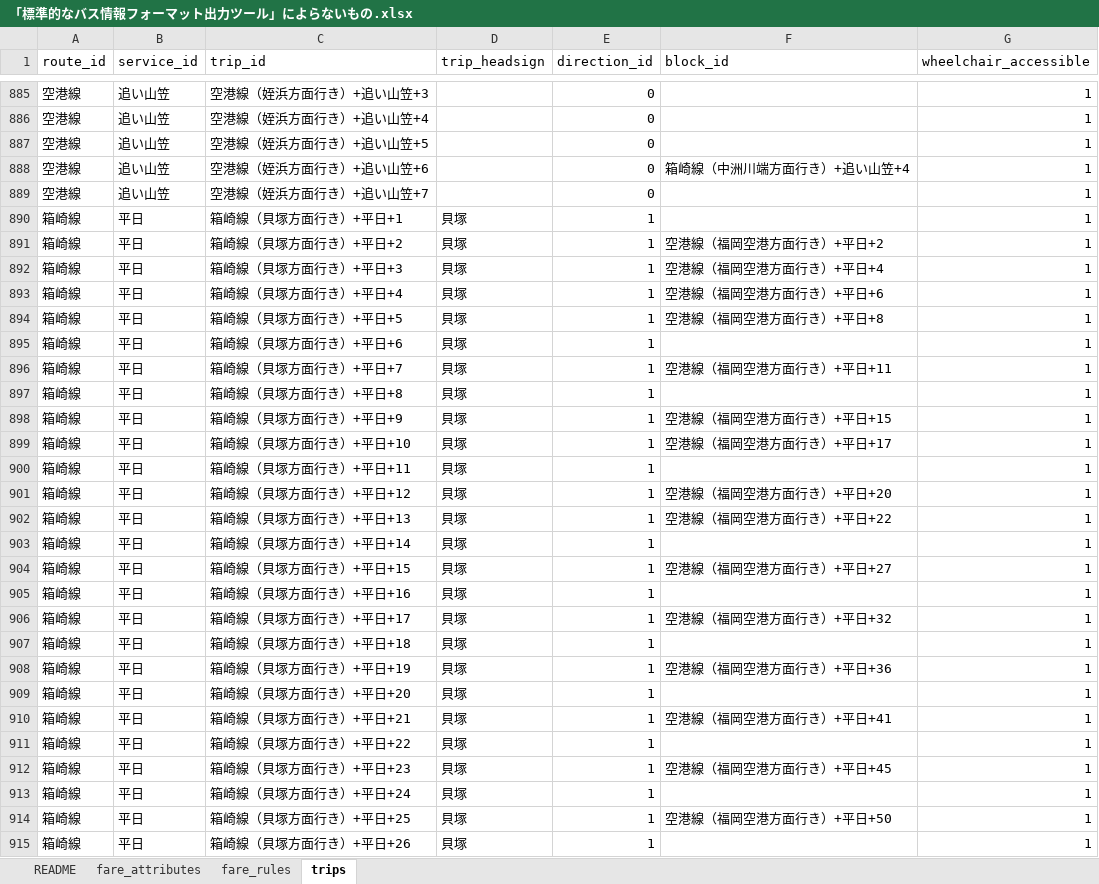
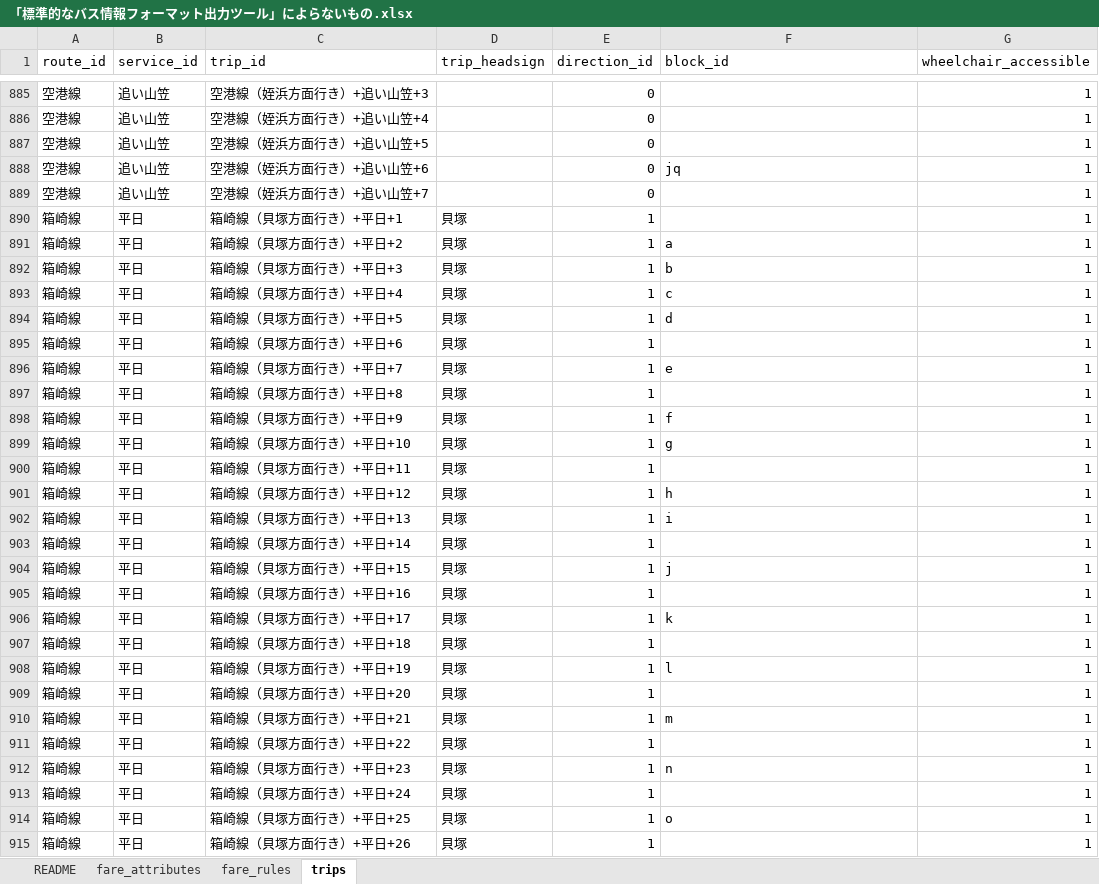
Before and after one commit to kuwayamamasayuki/GTFS-FukuokaCitySubway, an Excel workbook: 2 途中経過データ/「標準的なバス情報フォーマット出力ツール」によらないもの.xlsx, sheet trips, drawn as a sheet; only a part is shown, gaps mark what is left out; values as stored, in another font and other column widths than the file's, no borders; table styles not drawn; the diff covers the shown part only; the diff names each change by its address in the sheet, - before the commit and + after, or states it on an @@ line.

Commit message:
trips.txtにおいて，block_idの使い方を根本的に誤っていたので修正した。

```diff
--- a/2 途中経過データ/「標準的なバス情報フォーマット出力ツール」によらないもの.xlsx (sheet trips)
+++ b/2 途中経過データ/「標準的なバス情報フォーマット出力ツール」によらないもの.xlsx (sheet trips)
-F888 (block_id): 箱崎線（中洲川端方面行き）+追い山笠+4
+F888 (block_id): jq
-F891 (block_id): 空港線（福岡空港方面行き）+平日+2
+F891 (block_id): a
-F892 (block_id): 空港線（福岡空港方面行き）+平日+4
+F892 (block_id): b
-F893 (block_id): 空港線（福岡空港方面行き）+平日+6
+F893 (block_id): c
-F894 (block_id): 空港線（福岡空港方面行き）+平日+8
+F894 (block_id): d
-F896 (block_id): 空港線（福岡空港方面行き）+平日+11
+F896 (block_id): e
-F898 (block_id): 空港線（福岡空港方面行き）+平日+15
+F898 (block_id): f
-F899 (block_id): 空港線（福岡空港方面行き）+平日+17
+F899 (block_id): g
-F901 (block_id): 空港線（福岡空港方面行き）+平日+20
+F901 (block_id): h
-F902 (block_id): 空港線（福岡空港方面行き）+平日+22
+F902 (block_id): i
-F904 (block_id): 空港線（福岡空港方面行き）+平日+27
+F904 (block_id): j
-F906 (block_id): 空港線（福岡空港方面行き）+平日+32
+F906 (block_id): k
-F908 (block_id): 空港線（福岡空港方面行き）+平日+36
+F908 (block_id): l
-F910 (block_id): 空港線（福岡空港方面行き）+平日+41
+F910 (block_id): m
-F912 (block_id): 空港線（福岡空港方面行き）+平日+45
+F912 (block_id): n
-F914 (block_id): 空港線（福岡空港方面行き）+平日+50
+F914 (block_id): o
```
Also changed, not shown: 538 edited cells elsewhere in this sheet, 4 other files.
